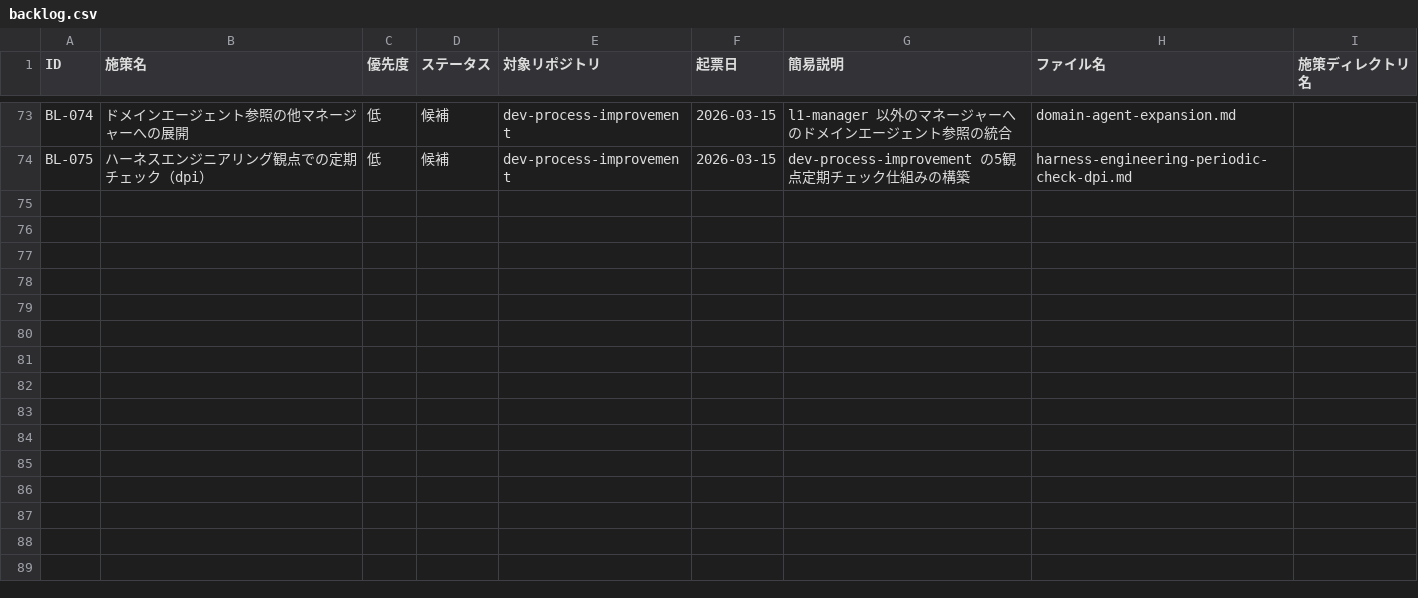
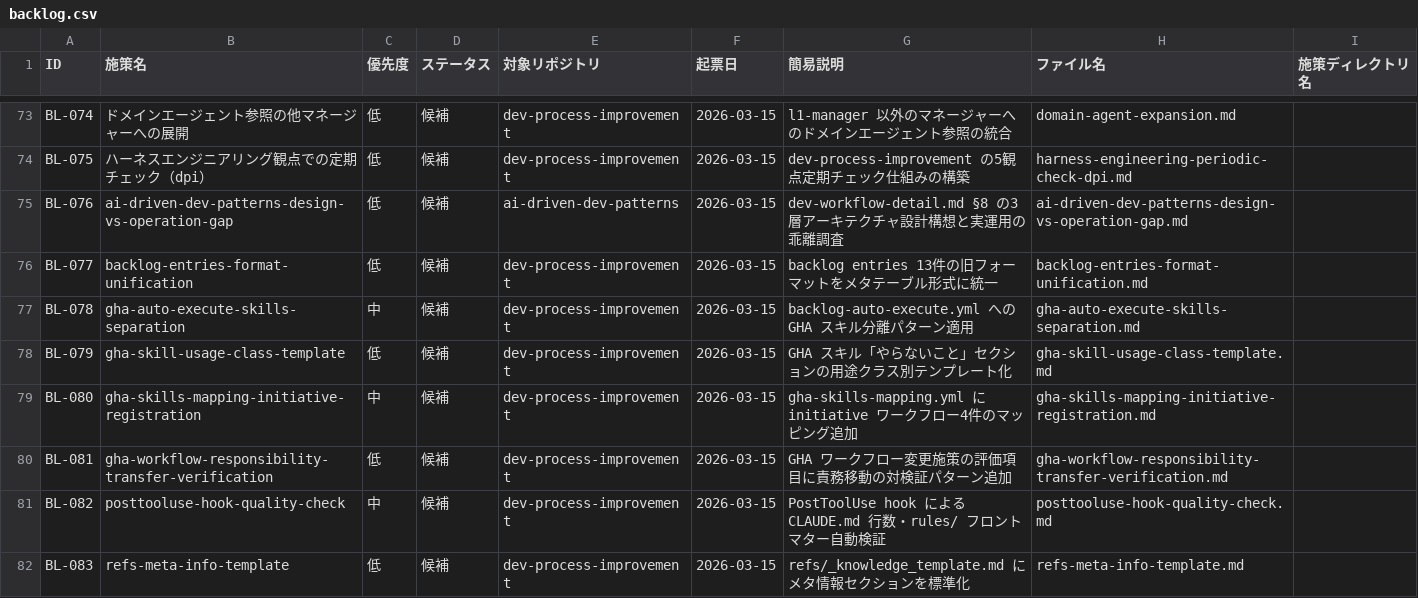
Before and after one commit to ryo12-n/dev-process-improvement, a CSV file: backlog/backlog.csv, drawn as a sheet; only a part is shown, gaps mark what is left out; the diff names each change by its address in the sheet, - before the commit and + after, or states it on an @@ line.

```diff
--- a/backlog/backlog.csv
+++ b/backlog/backlog.csv
+row 75: BL-076 | ai-driven-dev-patterns-design-vs-operation-gap | 低 | 候補 | ai-driven-dev-patterns | 2026-03-15 | dev-workflow-detail.md §8 の3層アーキテクチャ設計構想と実運用の乖離調査 | ai-driven-dev-patterns-design-vs-operation-gap.md
+row 76: BL-077 | backlog-entries-format-unification | 低 | 候補 | dev-process-improvement | 2026-03-15 | backlog entries 13件の旧フォーマットをメタテーブル形式に統一 | backlog-entries-format-unification.md
+row 77: BL-078 | gha-auto-execute-skills-separation | 中 | 候補 | dev-process-improvement | 2026-03-15 | backlog-auto-execute.yml への GHA スキル分離パターン適用 | gha-auto-execute-skills-separation.md
+row 78: BL-079 | gha-skill-usage-class-template | 低 | 候補 | dev-process-improvement | 2026-03-15 | GHA スキル「やらないこと」セクションの用途クラス別テンプレート化 | gha-skill-usage-class-template.md
+row 79: BL-080 | gha-skills-mapping-initiative-registration | 中 | 候補 | dev-process-improvement | 2026-03-15 | gha-skills-mapping.yml に initiative ワークフロー4件のマッピング追加 | gha-skills-mapping-initiative-registration.md
+row 80: BL-081 | gha-workflow-responsibility-transfer-verification | 低 | 候補 | dev-process-improvement | 2026-03-15 | GHA ワークフロー変更施策の評価項目に責務移動の対検証パターン追加 | gha-workflow-responsibility-transfer-verification.md
+row 81: BL-082 | posttooluse-hook-quality-check | 中 | 候補 | dev-process-improvement | 2026-03-15 | PostToolUse hook による CLAUDE.md 行数・rules/ フロントマター自動検証 | posttooluse-hook-quality-check.md
+row 82: BL-083 | refs-meta-info-template | 低 | 候補 | dev-process-improvement | 2026-03-15 | refs/_knowledge_template.md にメタ情報セクションを標準化 | refs-meta-info-template.md
```
Also changed, not shown: プロセス改善_課題管理.csv, 48 other files.
